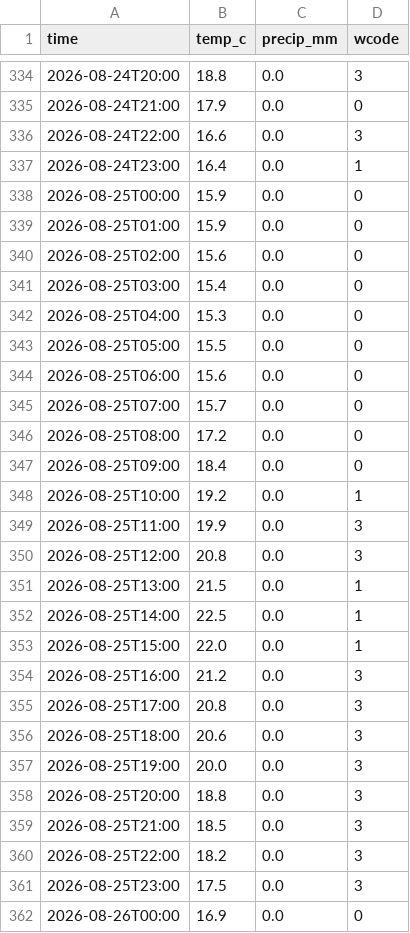
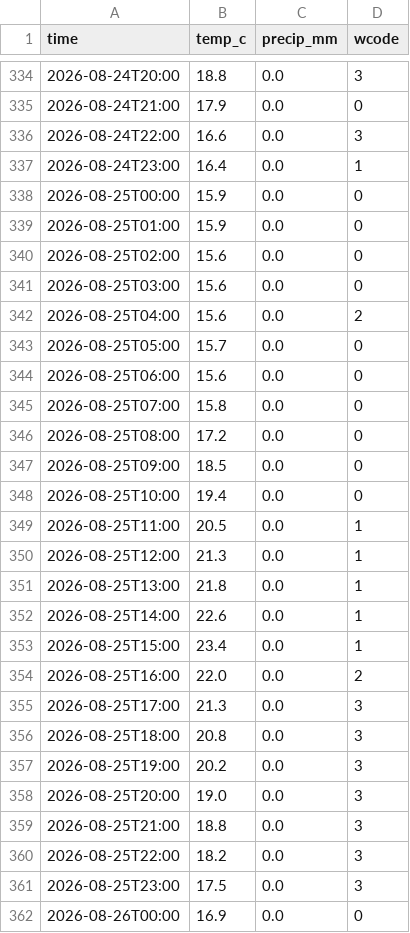
Before and after one commit to KhaledCodes/toronto-ferry-dashboard, a CSV file: outputs/weather_hourly.csv, drawn as a sheet; only a part is shown, gaps mark what is left out.

```diff
--- a/outputs/weather_hourly.csv
+++ b/outputs/weather_hourly.csv
@@ -340,21 +340,21 @@ time,temp_c,precip_mm,wcode
 2026-08-25T02:00,15.6,0.0,0
-2026-08-25T03:00,15.4,0.0,0
-2026-08-25T04:00,15.3,0.0,0
-2026-08-25T05:00,15.5,0.0,0
+2026-08-25T03:00,15.6,0.0,0
+2026-08-25T04:00,15.6,0.0,2
+2026-08-25T05:00,15.7,0.0,0
 2026-08-25T06:00,15.6,0.0,0
-2026-08-25T07:00,15.7,0.0,0
+2026-08-25T07:00,15.8,0.0,0
 2026-08-25T08:00,17.2,0.0,0
-2026-08-25T09:00,18.4,0.0,0
-2026-08-25T10:00,19.2,0.0,1
-2026-08-25T11:00,19.9,0.0,3
-2026-08-25T12:00,20.8,0.0,3
-2026-08-25T13:00,21.5,0.0,1
-2026-08-25T14:00,22.5,0.0,1
-2026-08-25T15:00,22.0,0.0,1
-2026-08-25T16:00,21.2,0.0,3
-2026-08-25T17:00,20.8,0.0,3
-2026-08-25T18:00,20.6,0.0,3
-2026-08-25T19:00,20.0,0.0,3
-2026-08-25T20:00,18.8,0.0,3
-2026-08-25T21:00,18.5,0.0,3
+2026-08-25T09:00,18.5,0.0,0
+2026-08-25T10:00,19.4,0.0,0
+2026-08-25T11:00,20.5,0.0,1
+2026-08-25T12:00,21.3,0.0,1
+2026-08-25T13:00,21.8,0.0,1
+2026-08-25T14:00,22.6,0.0,1
+2026-08-25T15:00,23.4,0.0,1
+2026-08-25T16:00,22.0,0.0,2
+2026-08-25T17:00,21.3,0.0,3
+2026-08-25T18:00,20.8,0.0,3
+2026-08-25T19:00,20.2,0.0,3
+2026-08-25T20:00,19.0,0.0,3
+2026-08-25T21:00,18.8,0.0,3
 2026-08-25T22:00,18.2,0.0,3
```
Also changed, not shown: 1 other file.
